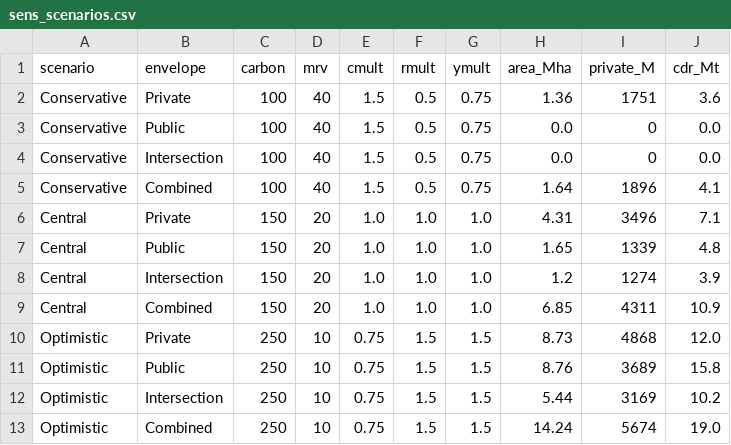
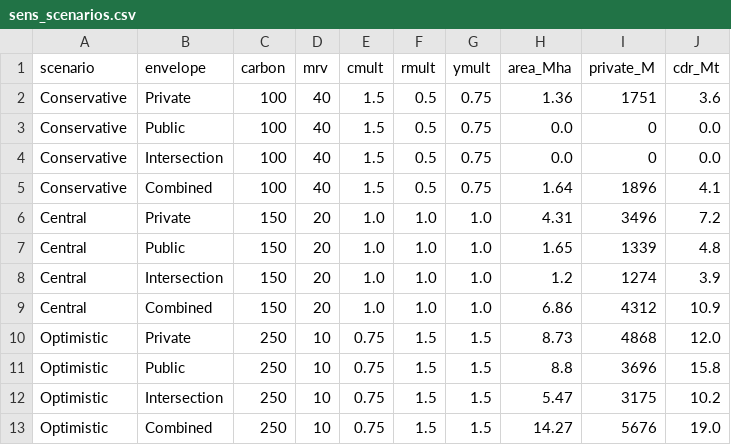
Before and after one commit to chamb244/erw-exante-v2, a CSV file: paper/tables/sens_scenarios.csv, drawn as a sheet.

```diff
--- a/paper/tables/sens_scenarios.csv
+++ b/paper/tables/sens_scenarios.csv
@@ -5,9 +5,9 @@ Conservative,Intersection,100,40,1.5,0.5,0.75,0.0,0,0.0
 Conservative,Combined,100,40,1.5,0.5,0.75,1.64,1896,4.1
-Central,Private,150,20,1.0,1.0,1.0,4.31,3496,7.1
+Central,Private,150,20,1.0,1.0,1.0,4.31,3496,7.2
 Central,Public,150,20,1.0,1.0,1.0,1.65,1339,4.8
 Central,Intersection,150,20,1.0,1.0,1.0,1.2,1274,3.9
-Central,Combined,150,20,1.0,1.0,1.0,6.85,4311,10.9
+Central,Combined,150,20,1.0,1.0,1.0,6.86,4312,10.9
 Optimistic,Private,250,10,0.75,1.5,1.5,8.73,4868,12.0
-Optimistic,Public,250,10,0.75,1.5,1.5,8.76,3689,15.8
-Optimistic,Intersection,250,10,0.75,1.5,1.5,5.44,3169,10.2
-Optimistic,Combined,250,10,0.75,1.5,1.5,14.24,5674,19.0
+Optimistic,Public,250,10,0.75,1.5,1.5,8.8,3696,15.8
+Optimistic,Intersection,250,10,0.75,1.5,1.5,5.47,3175,10.2
+Optimistic,Combined,250,10,0.75,1.5,1.5,14.27,5676,19.0
```
Also changed, not shown: docs/tables/output-public-cdr-rate-ordering.csv, docs/tables/output-public-envelope-collapse.csv, 47 other files.
